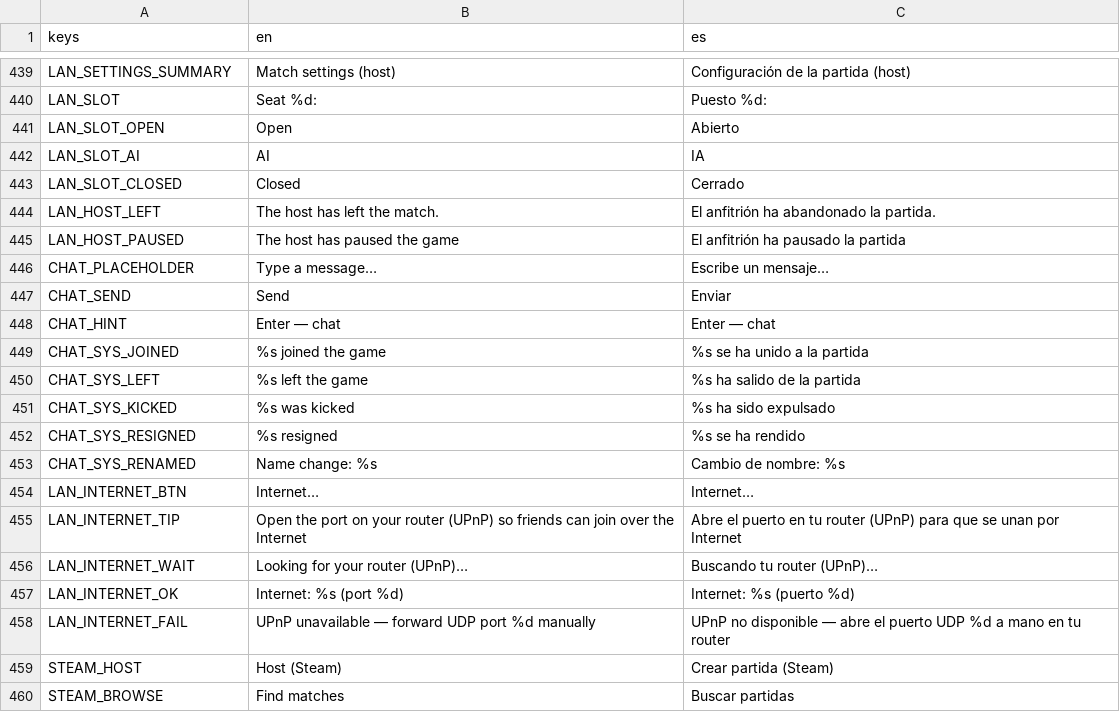
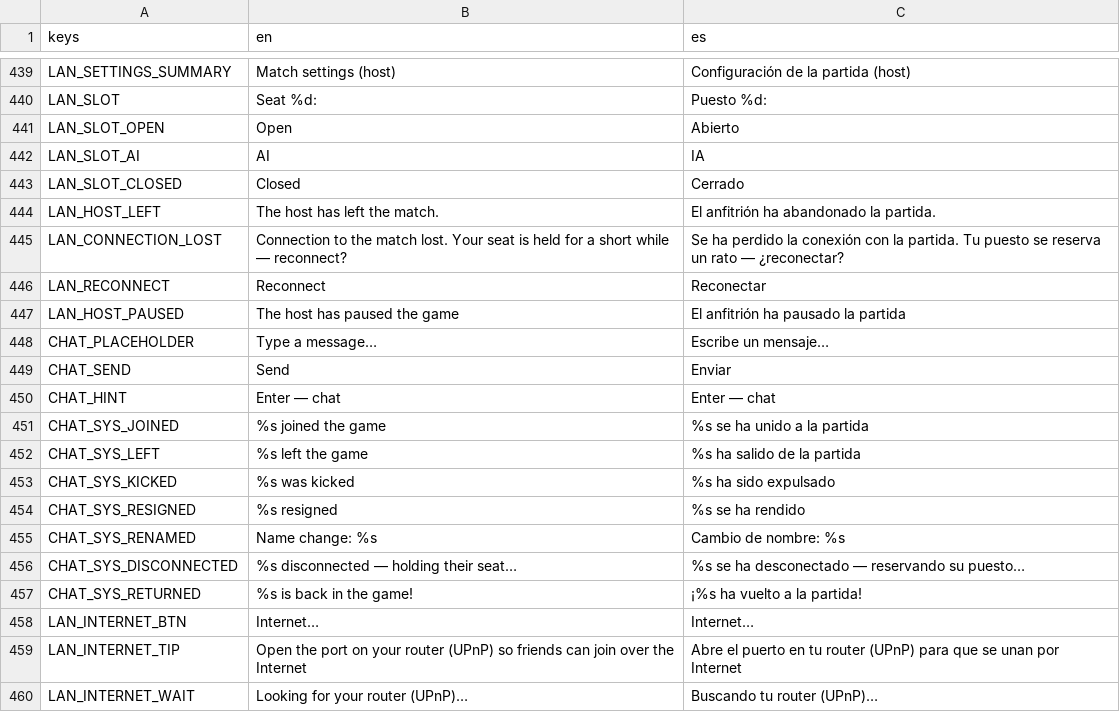
Before and after one commit to enrimr/rts-game-godot, a CSV file: project/assets/translations/translations.csv, drawn as a sheet; only a part is shown, gaps mark what is left out; the shorter side is filled out with more unchanged rows.

```diff
--- a/project/assets/translations/translations.csv
+++ b/project/assets/translations/translations.csv
@@ -444,2 +444,4 @@ LAN_SLOT_CLOSED,Closed,Cerrado
 LAN_HOST_LEFT,The host has left the match.,El anfitrión ha abandonado la partida.
+LAN_CONNECTION_LOST,Connection to the match lost. Your seat is held for a short while — reconnect?,Se ha perdido la conexión con la partida. Tu puesto se reserva un rato — ¿reconectar?
+LAN_RECONNECT,Reconnect,Reconectar
 LAN_HOST_PAUSED,The host has paused the game,El anfitrión ha pausado la partida
@@ -453,2 +455,4 @@ CHAT_SYS_RESIGNED,%s resigned,%s se ha rendido
 CHAT_SYS_RENAMED,Name change: %s,Cambio de nombre: %s
+CHAT_SYS_DISCONNECTED,%s disconnected — holding their seat…,%s se ha desconectado — reservando su puesto…
+CHAT_SYS_RETURNED,%s is back in the game!,¡%s ha vuelto a la partida!
 LAN_INTERNET_BTN,Internet…,Internet…
```
Also changed, not shown: 7 other files.
